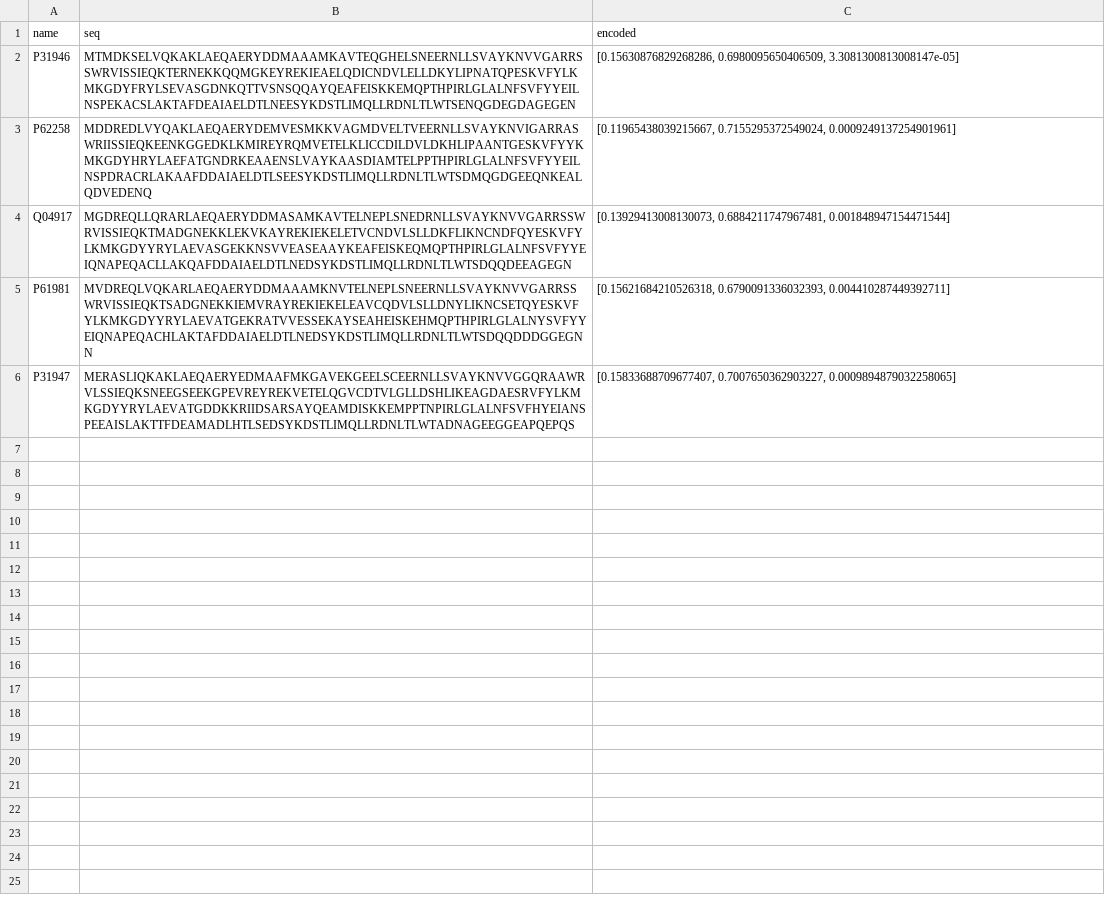
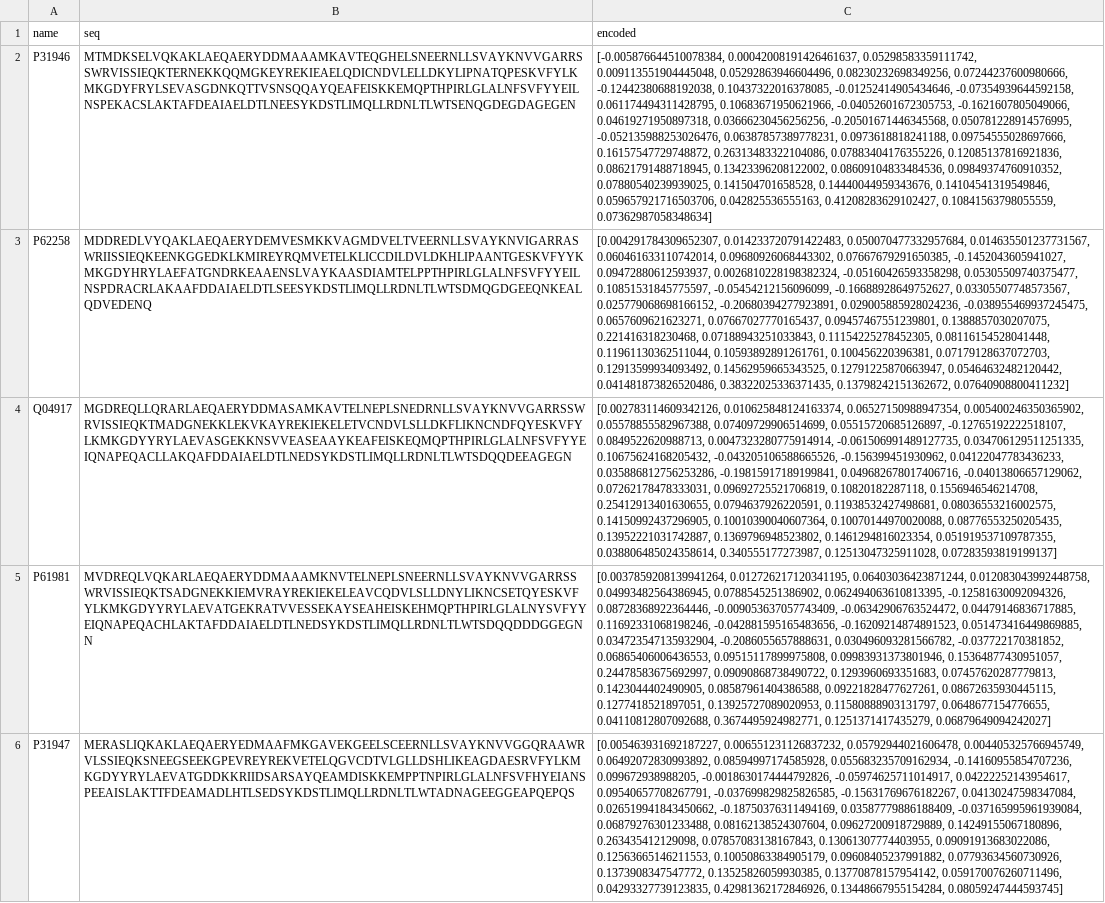
Before and after one commit to shreyasi12345/Protein_Encoding, a CSV file: python_code/output.csv, drawn as a sheet; the diff names each change by its address in the sheet, - before the commit and + after, or states it on an @@ line.

```diff
--- a/python_code/output.csv
+++ b/python_code/output.csv
-C2 (encoded): [0.15630876829268286, 0.6980095650406509, 3.3081300813008147e-05]
+C2 (encoded): [-0.005876644510078384, 0.00042008191426461637, 0.05298583359111742, 0.009113551904445048, 0.05292863946604496, 0.08230232698349256, 0.07244237600980666, -0.12442380688192038, 0.10437322016378085, -0.01252414905434646, -0.07354939644592158, 0.061174494311428795, 0.10683671950621966, -0.04052601672305753, -0.1621607805049066, 0.04619271950897318, 0.03666230456256256, -0.20501671446345568, 0.050781228914576995, -0.052135988253026476, 0.06387857389778231, 0.0973618818241188, 0.09754555028697666, 0.16157547729748872, 0.26313483322104086, 0.07883404176355226, 0.12085137816921836, 0.08621791488718945, 0.13423396208122002, 0.08609104833484536, 0.09849374760910352, 0.07880540239939025, 0.141504701658528, 0.14440044959343676, 0.14104541319549846, 0.059657921716503706, 0.042825536555163, 0.41208283629102427, 0.10841563798055559, 0.07362987058348634]
-C3 (encoded): [0.11965438039215667, 0.7155295372549024, 0.0009249137254901961]
+C3 (encoded): [0.004291784309652307, 0.014233720791422483, 0.050070477332957684, 0.014635501237731567, 0.060461633110742014, 0.09680926068443302, 0.07667679291650385, -0.1452043605941027, 0.09472880612593937, 0.0026810228198382324, -0.05160426593358298, 0.05305509740375477, 0.10851531845775597, -0.05454212156096099, -0.16688928649752627, 0.03305507748573567, 0.025779068698166152, -0.20680394277923891, 0.029005885928024236, -0.038955469937245475, 0.0657609621623271, 0.07667027770165437, 0.09457467551239801, 0.1388857030207075, 0.221416318230468, 0.07188943251033843, 0.11154225278452305, 0.08116154528041448, 0.11961130362511044, 0.10593892891261761, 0.100456220396381, 0.07179128637072703, 0.12913599934093492, 0.14562959665343525, 0.12791225870663947, 0.05464632482120442, 0.041481873826520486, 0.38322025336371435, 0.13798242151362672, 0.07640908800411232]
-C4 (encoded): [0.13929413008130073, 0.6884211747967481, 0.001848947154471544]
+C4 (encoded): [0.002783114609342126, 0.010625848124163374, 0.06527150988947354, 0.005400246350365902, 0.05578855582967388, 0.07409729906514699, 0.05515720685126897, -0.12765192222518107, 0.0849522620988713, 0.0047323280775914914, -0.061506991489127735, 0.034706129511251335, 0.10675624168205432, -0.043205106588665526, -0.156399451930962, 0.04122047783436233, 0.035886812756253286, -0.19815917189199841, 0.049682678017406716, -0.04013806657129062, 0.07262178478333031, 0.09692725521706819, 0.10820182287118, 0.1556946546214708, 0.25412913401630655, 0.0794637926220591, 0.11938532427498681, 0.08036553216002575, 0.14150992437296905, 0.10010390040607364, 0.10070144970020088, 0.08776553250205435, 0.13952221031742887, 0.1369796948523802, 0.1461294816023354, 0.051919537109787355, 0.038806485024358614, 0.340555177273987, 0.12513047325911028, 0.07283593819199137]
-C5 (encoded): [0.15621684210526318, 0.6790091336032393, 0.004410287449392711]
+C5 (encoded): [0.0037859208139941264, 0.012726217120341195, 0.06403036423871244, 0.012083043992448758, 0.04993482564386945, 0.0788545251386902, 0.062494063610813395, -0.12581630092094326, 0.08728368922364446, -0.009053637057743409, -0.06342906763524472, 0.04479146836717885, 0.11692331068198246, -0.042881595165483656, -0.16209214874891523, 0.051473416449869885, 0.034723547135932904, -0.2086055657888631, 0.030496093281566782, -0.037722170381852, 0.06865406006436553, 0.09515117899975808, 0.09983931373801946, 0.15364877430951057, 0.24478583675692997, 0.09090868738490722, 0.1293960693351683, 0.07457620287779813, 0.1423044402490905, 0.08587961404386588, 0.09221828477627261, 0.08672635930445115, 0.1277418521897051, 0.13925727089020953, 0.11580888903131797, 0.0648677154776655, 0.04110812807092688, 0.3674495924982771, 0.1251371417435279, 0.06879649094242027]
-C6 (encoded): [0.15833688709677407, 0.7007650362903227, 0.0009894879032258065]
+C6 (encoded): [0.005463931692187227, 0.006551231126837232, 0.05792944021606478, 0.004405325766945749, 0.06492072830993892, 0.08594997174585928, 0.055683235709162934, -0.14160955854707236, 0.099672938988205, -0.0018630174444792826, -0.05974625711014917, 0.04222252143954617, 0.09540657708267791, -0.037699829825826585, -0.15631769676182267, 0.04130247598347084, 0.026519941843450662, -0.18750376311494169, 0.03587779886188409, -0.037165995961939084, 0.06879276301233488, 0.08162138524307604, 0.09627200918729889, 0.14249155067180896, 0.263435412129098, 0.07857083138167843, 0.13061307774403955, 0.09091913683022086, 0.12563665146211553, 0.10050863384905179, 0.09608405237991882, 0.07793634560730926, 0.1373908347547772, 0.13525826059930385, 0.13770878157954142, 0.059170076260711496, 0.04293327739123835, 0.42981362172846926, 0.13448667955154284, 0.08059247444593745]
```
Also changed, not shown: 2 other files.
